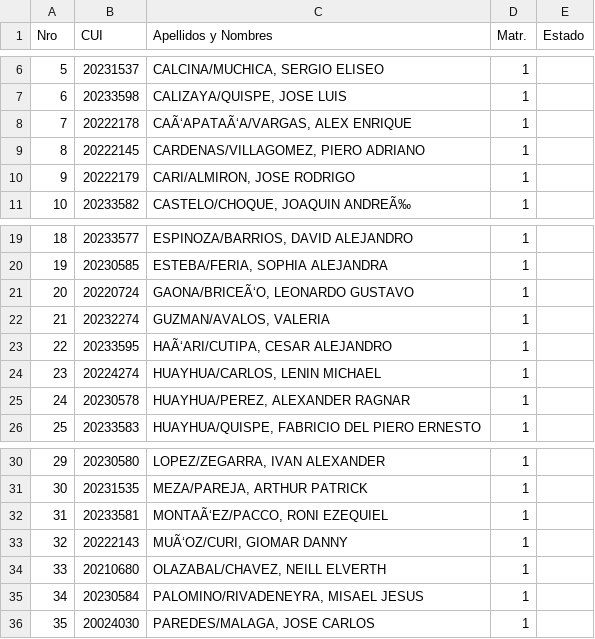
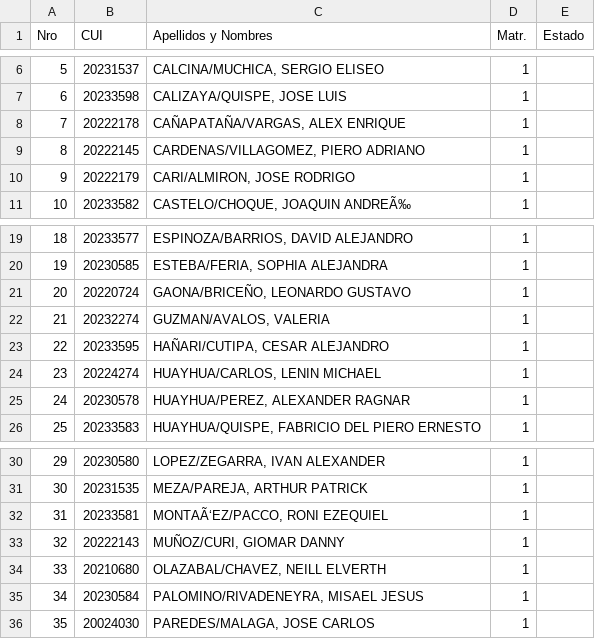
Before and after one commit to j-h-o-s-e-p/sgac, a CSV file: scripts/data/Trabajo_Interdisciplinar_II_Ciclo_B_Grupo_B.csv, drawn as a sheet; only a part is shown, gaps mark what is left out.

```diff
--- a/scripts/data/Trabajo_Interdisciplinar_II_Ciclo_B_Grupo_B.csv
+++ b/scripts/data/Trabajo_Interdisciplinar_II_Ciclo_B_Grupo_B.csv
@@ -7,3 +7,3 @@ Nro,CUI,Apellidos y Nombres,Matr.,Estado
 6,20233598,"CALIZAYA/QUISPE, JOSE LUIS",1,
-7,20222178,"CAÃ‘APATAÃ‘A/VARGAS, ALEX ENRIQUE",1,
+7,20222178,"CAÑAPATAÑA/VARGAS, ALEX ENRIQUE",1,
 8,20222145,"CARDENAS/VILLAGOMEZ, PIERO ADRIANO",1,
@@ -20,5 +20,5 @@ Nro,CUI,Apellidos y Nombres,Matr.,Estado
 19,20230585,"ESTEBA/FERIA, SOPHIA ALEJANDRA",1,
-20,20220724,"GAONA/BRICEÃ‘O, LEONARDO GUSTAVO",1,
+20,20220724,"GAONA/BRICEÑO, LEONARDO GUSTAVO",1,
 21,20232274,"GUZMAN/AVALOS, VALERIA",1,
-22,20233595,"HAÃ‘ARI/CUTIPA, CESAR ALEJANDRO",1,
+22,20233595,"HAÑARI/CUTIPA, CESAR ALEJANDRO",1,
 23,20224274,"HUAYHUA/CARLOS, LENIN MICHAEL",1,
@@ -32,3 +32,3 @@ Nro,CUI,Apellidos y Nombres,Matr.,Estado
 31,20233581,"MONTAÃ‘EZ/PACCO, RONI EZEQUIEL",1,
-32,20222143,"MUÃ‘OZ/CURI, GIOMAR DANNY",1,
+32,20222143,"MUÑOZ/CURI, GIOMAR DANNY",1,
 33,20210680,"OLAZABAL/CHAVEZ, NEILL ELVERTH",1,
```
Also changed, not shown: scripts/data/Curso_Profesor.csv, scripts/data/Trabajo_Interdisciplinar_III_Ciclo_B_Grupo_A.csv, 21 other files.
